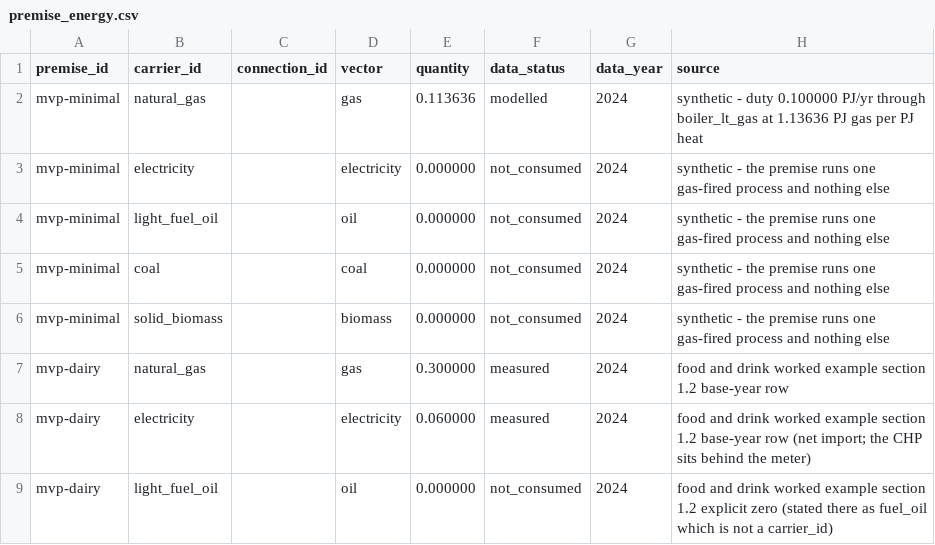
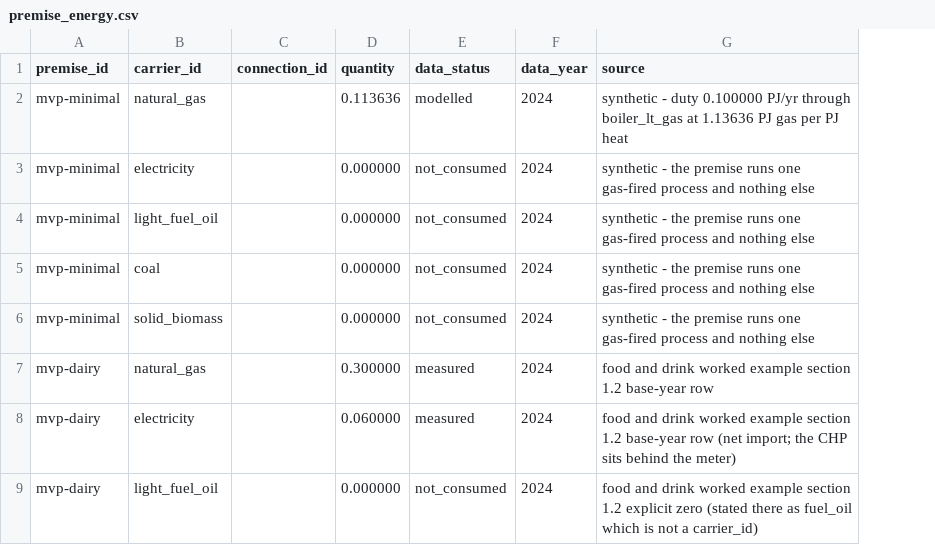
Before and after one commit to AlexandreLab/comit, a CSV file: carb3/data/premises/premise_energy.csv, drawn as a sheet; only a part is shown; the diff names each change by its address in the sheet, - before the commit and + after, or states it on an @@ line.

```diff
--- a/carb3/data/premises/premise_energy.csv
+++ b/carb3/data/premises/premise_energy.csv
-column D (vector), rows 2-9: gas | electricity | oil | coal | biomass | gas | electricity | oil
```
Also changed, not shown: 7 other files.
